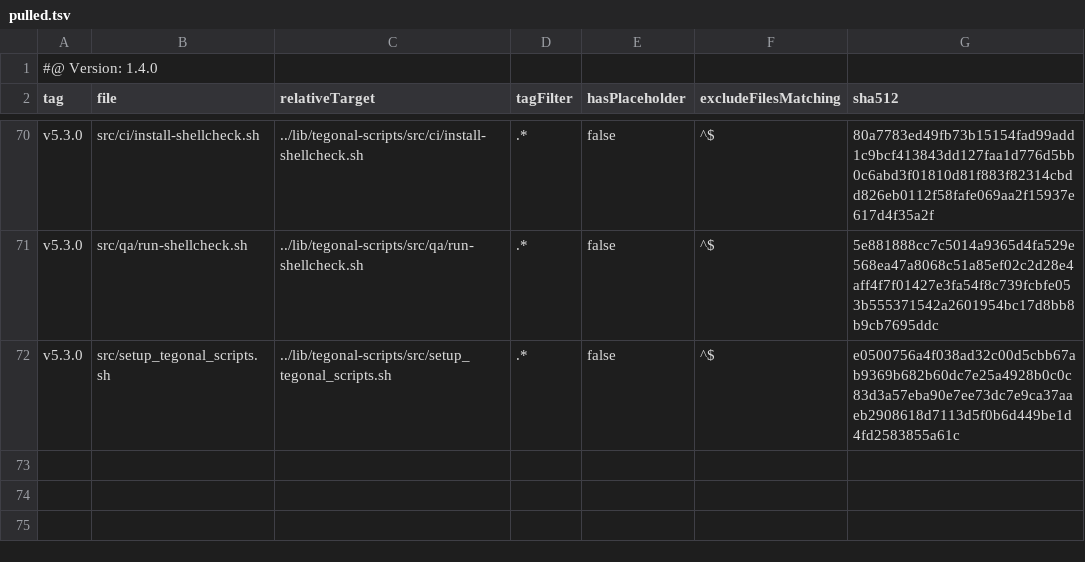
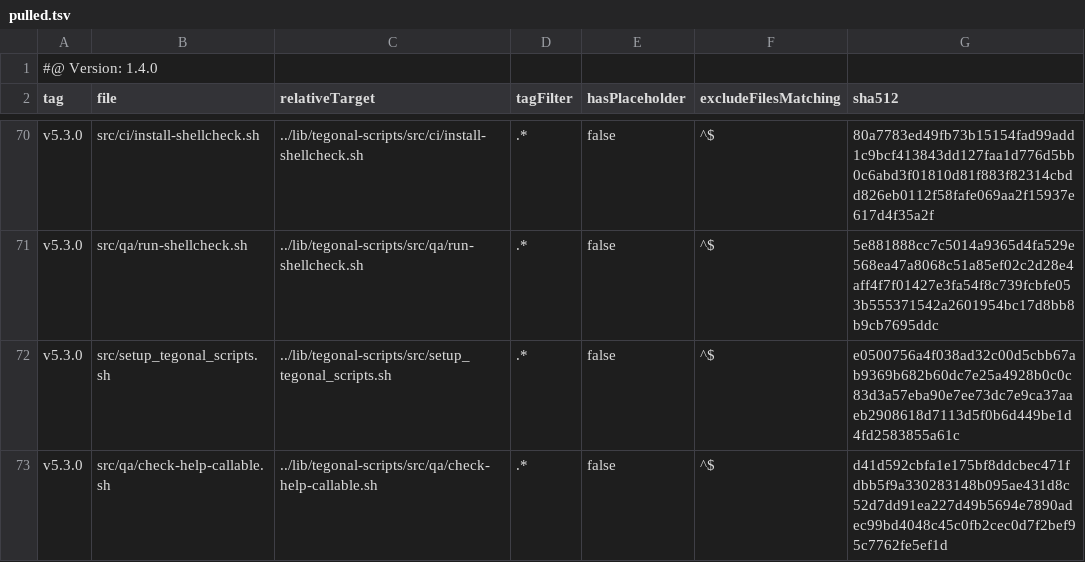
Before and after one commit to tegonal/cohiva, a TSV file: .gt/remotes/tegonal-scripts/pulled.tsv, drawn as a sheet; only a part is shown, gaps mark what is left out.

Commit message:
check --help can be called for release.sh and prepare-next-dev-cycle.sh
This way it is more likely to catch breaking changes when we update
tegonal-scripts

```diff
--- a/.gt/remotes/tegonal-scripts/pulled.tsv
+++ b/.gt/remotes/tegonal-scripts/pulled.tsv
@@ -72 +72,2 @@ v5.3.0	src/qa/run-shellcheck.sh	../lib/tegonal-scripts/src/qa/run-shellcheck.sh
 v5.3.0	src/setup_tegonal_scripts.sh	../lib/tegonal-scripts/src/setup_tegonal_scripts.sh	.*	false	^$	e0500756a4f038ad32c00d5cbb67ab9369b682b60dc7e25a4928b0c0c83d3a57eba90e7ee73dc7e9ca37aaeb2908618d7113d5f0b6d449be1d4fd2583855a61c
+v5.3.0	src/qa/check-help-callable.sh	../lib/tegonal-scripts/src/qa/check-help-callable.sh	.*	false	^$	d41d592cbfa1e175bf8ddcbec471fdbb5f9a330283148b095ae431d8c52d7dd91ea227d49b5694e7890adec99bd4048c45c0fb2cec0d7f2bef95c7762fe5ef1d
```
Also changed, not shown: 4 other files.
